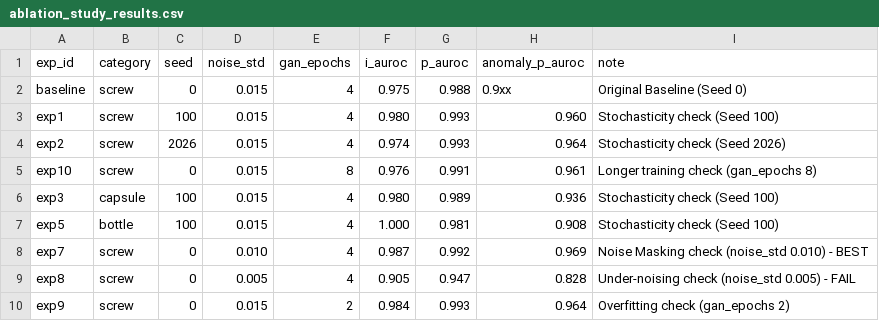
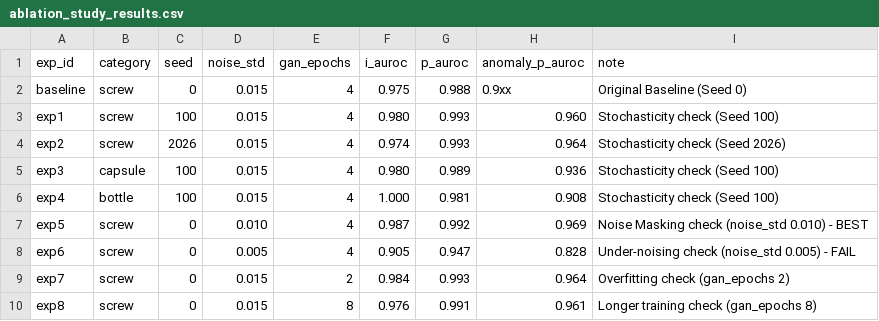
Before and after one commit to TUK-AI-HC-LAB/lab-chlee1027, a CSV file: method2_simplenet/source/results/ablation_study_results.csv, drawn as a sheet.

Commit message:
docs(method2): reorder ablation experiments (Exp 1-8) and finalize analysis report

```diff
--- a/method2_simplenet/source/results/ablation_study_results.csv
+++ b/method2_simplenet/source/results/ablation_study_results.csv
@@ -4,7 +4,7 @@ exp1,screw,100,0.015,4,0.980,0.993,0.960,Stochasticity check (Seed 100)
 exp2,screw,2026,0.015,4,0.974,0.993,0.964,Stochasticity check (Seed 2026)
-exp10,screw,0,0.015,8,0.976,0.991,0.961,Longer training check (gan_epochs 8)
 exp3,capsule,100,0.015,4,0.980,0.989,0.936,Stochasticity check (Seed 100)
-exp5,bottle,100,0.015,4,1.000,0.981,0.908,Stochasticity check (Seed 100)
-exp7,screw,0,0.010,4,0.987,0.992,0.969,Noise Masking check (noise_std 0.010) - BEST
-exp8,screw,0,0.005,4,0.905,0.947,0.828,Under-noising check (noise_std 0.005) - FAIL
-exp9,screw,0,0.015,2,0.984,0.993,0.964,Overfitting check (gan_epochs 2)
+exp4,bottle,100,0.015,4,1.000,0.981,0.908,Stochasticity check (Seed 100)
+exp5,screw,0,0.010,4,0.987,0.992,0.969,Noise Masking check (noise_std 0.010) - BEST
+exp6,screw,0,0.005,4,0.905,0.947,0.828,Under-noising check (noise_std 0.005) - FAIL
+exp7,screw,0,0.015,2,0.984,0.993,0.964,Overfitting check (gan_epochs 2)
+exp8,screw,0,0.015,8,0.976,0.991,0.961,Longer training check (gan_epochs 8)
```
Also changed, not shown: 1 other file.
